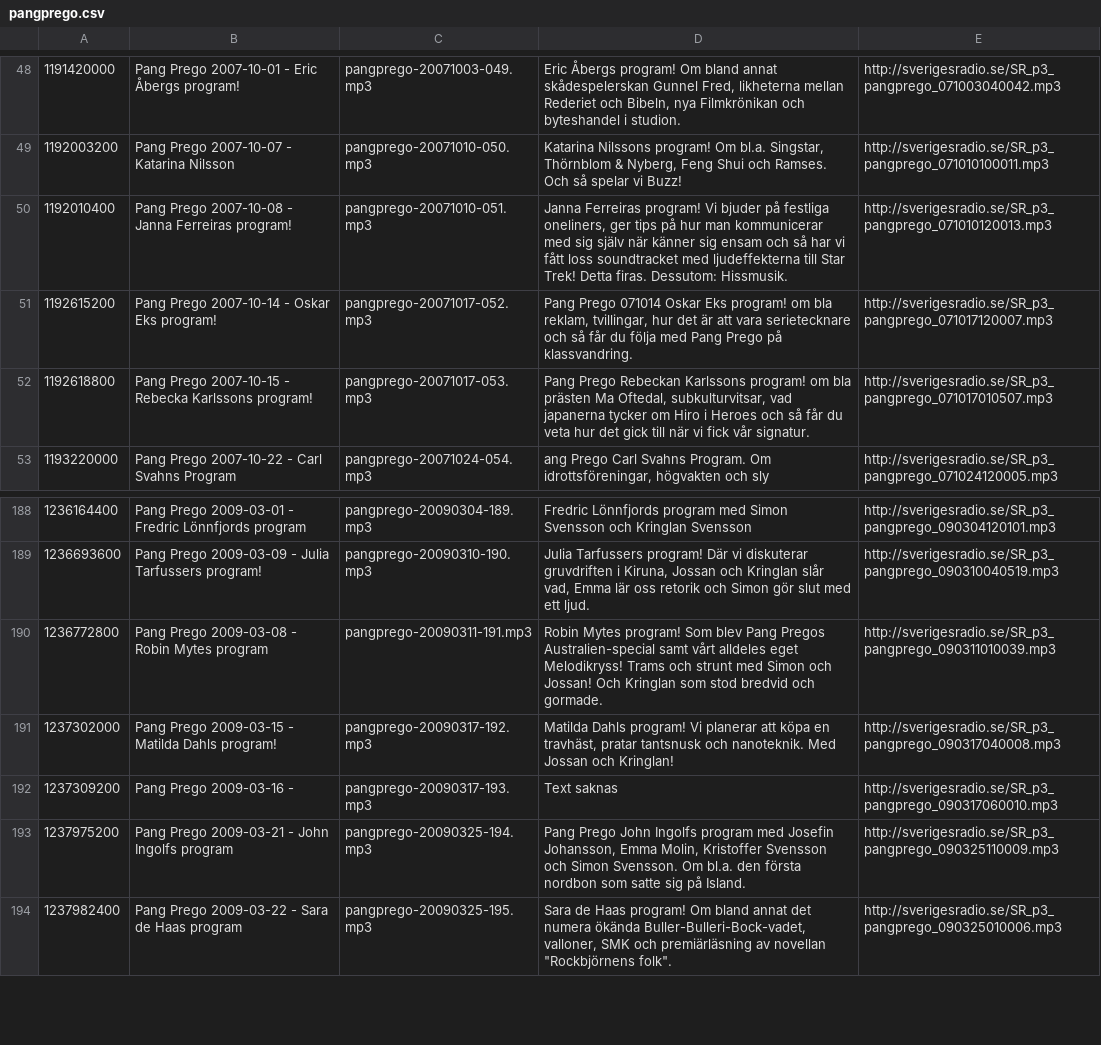
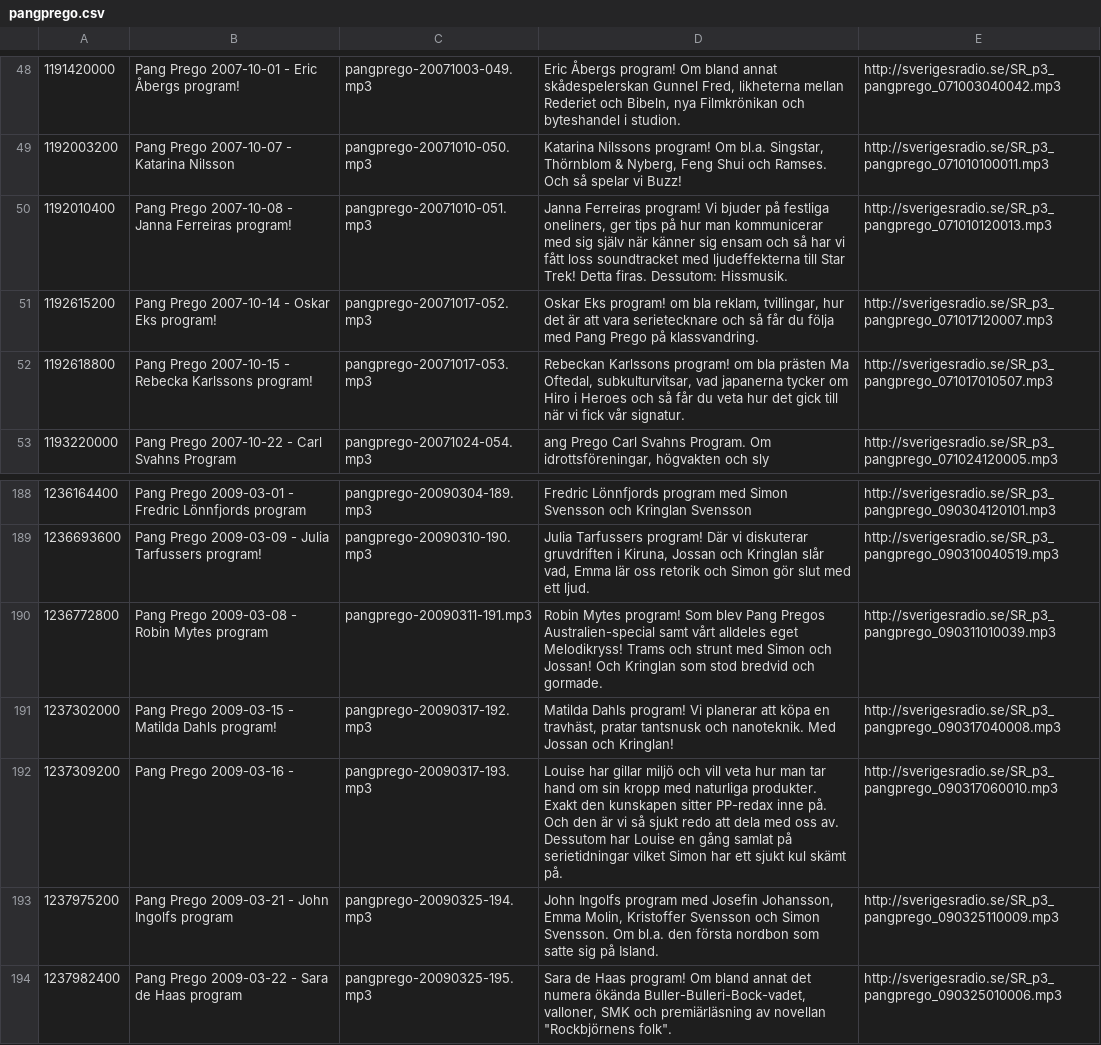
Before and after one commit to nilssonalex/pangprego, a CSV file: pangprego.csv, drawn as a sheet; only a part is shown, gaps mark what is left out; the diff covers the shown part only.

```diff
--- a/pangprego.csv
+++ b/pangprego.csv
@@ -50,4 +50,4 @@
 1192010400|Pang Prego 2007-10-08 - Janna Ferreiras program!|pangprego-20071010-051.mp3|Janna Ferreiras program! Vi bjuder på festliga oneliners, ger tips på hur man kommunicerar med sig själv när känner sig ensam och så har vi fått loss soundtracket med ljudeffekterna till Star Trek! Detta firas. Dessutom: Hissmusik.|http://sverigesradio.se/SR_p3_pangprego_071010120013.mp3|
-1192615200|Pang Prego 2007-10-14 - Oskar Eks program!|pangprego-20071017-052.mp3|Pang Prego 071014 Oskar Eks program! om bla reklam, tvillingar, hur det är att vara serietecknare och så får du följa med Pang Prego på klassvandring.|http://sverigesradio.se/SR_p3_pangprego_071017120007.mp3|
-1192618800|Pang Prego 2007-10-15 - Rebecka Karlssons program!|pangprego-20071017-053.mp3|Pang Prego Rebeckan Karlssons program!  om bla prästen Ma Oftedal, subkulturvitsar, vad japanerna tycker om Hiro i Heroes och så får du veta hur det gick till när vi fick vår signatur.|http://sverigesradio.se/SR_p3_pangprego_071017010507.mp3|
+1192615200|Pang Prego 2007-10-14 - Oskar Eks program!|pangprego-20071017-052.mp3|Oskar Eks program! om bla reklam, tvillingar, hur det är att vara serietecknare och så får du följa med Pang Prego på klassvandring.|http://sverigesradio.se/SR_p3_pangprego_071017120007.mp3|
+1192618800|Pang Prego 2007-10-15 - Rebecka Karlssons program!|pangprego-20071017-053.mp3|Rebeckan Karlssons program!  om bla prästen Ma Oftedal, subkulturvitsar, vad japanerna tycker om Hiro i Heroes och så får du veta hur det gick till när vi fick vår signatur.|http://sverigesradio.se/SR_p3_pangprego_071017010507.mp3|
 1193220000|Pang Prego 2007-10-22 - Carl Svahns Program|pangprego-20071024-054.mp3|ang Prego Carl Svahns Program. Om idrottsföreningar, högvakten och sly|http://sverigesradio.se/SR_p3_pangprego_071024120005.mp3|
@@ -191,4 +191,4 @@
 1237302000|Pang Prego 2009-03-15 - Matilda Dahls program!|pangprego-20090317-192.mp3|Matilda Dahls program! Vi planerar att köpa en travhäst, pratar tantsnusk och nanoteknik. Med Jossan och Kringlan!|http://sverigesradio.se/SR_p3_pangprego_090317040008.mp3|
-1237309200|Pang Prego 2009-03-16 - |pangprego-20090317-193.mp3|Text saknas|http://sverigesradio.se/SR_p3_pangprego_090317060010.mp3|
-1237975200|Pang Prego 2009-03-21 - John Ingolfs program|pangprego-20090325-194.mp3|Pang Prego John Ingolfs program med Josefin Johansson, Emma Molin, Kristoffer Svensson och Simon Svensson. Om bl.a. den första nordbon som satte sig på Island.|http://sverigesradio.se/SR_p3_pangprego_090325110009.mp3|
+1237309200|Pang Prego 2009-03-16 - |pangprego-20090317-193.mp3|Louise har gillar miljö och vill veta hur man tar hand om sin kropp med naturliga produkter. Exakt den kunskapen sitter PP-redax inne på. Och den är vi så sjukt redo att dela med oss av. Dessutom har Louise en gång samlat på serietidningar vilket Simon har ett sjukt kul skämt på.|http://sverigesradio.se/SR_p3_pangprego_090317060010.mp3|
+1237975200|Pang Prego 2009-03-21 - John Ingolfs program|pangprego-20090325-194.mp3|John Ingolfs program med Josefin Johansson, Emma Molin, Kristoffer Svensson och Simon Svensson. Om bl.a. den första nordbon som satte sig på Island.|http://sverigesradio.se/SR_p3_pangprego_090325110009.mp3|
 1237982400|Pang Prego 2009-03-22 - Sara de Haas program|pangprego-20090325-195.mp3|Sara de Haas program! Om bland annat det numera ökända Buller-Bulleri-Bock-vadet, valloner, SMK och premiärläsning av novellan "Rockbjörnens folk".|http://sverigesradio.se/SR_p3_pangprego_090325010006.mp3|
```
Also changed, not shown: 12 edited cells elsewhere in this file.
